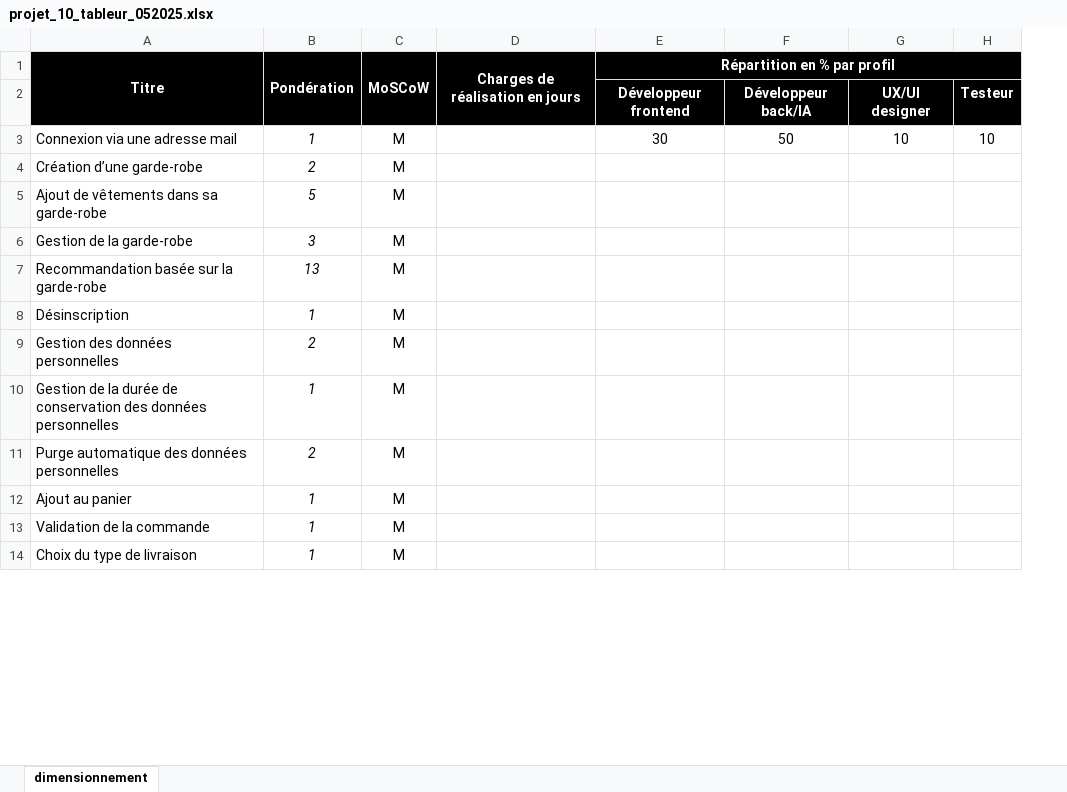
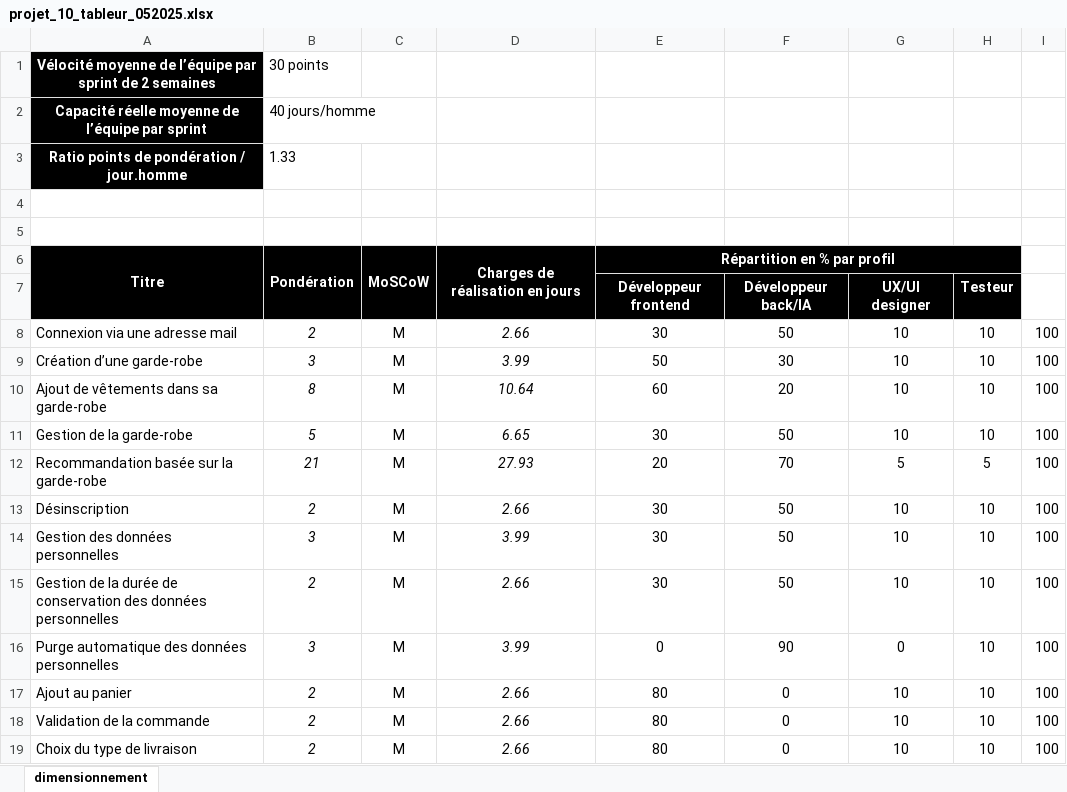
Before and after one commit to ludovic-source/Data_scientist_formation, an Excel workbook: projet_10/projet_10_tableur_052025.xlsx, sheet dimensionnement, drawn as a sheet; only a part is shown; values as stored, in another font and other column widths than the file's, no borders; removed rows and columns are numbered as before the commit, all else as after; the diff covers the shown part only; the diff names each change by its address in the sheet, - before the commit and + after, or states it on an @@ line.

Commit message:
Update projet_10_tableur_052025.xlsx

```diff
--- a/projet_10/projet_10_tableur_052025.xlsx (sheet dimensionnement)
+++ b/projet_10/projet_10_tableur_052025.xlsx (sheet dimensionnement)
-column D, row 1: Charges de réalisation en jours
+column D, rows 6-19: Charges de réalisation en jours |  | 2.66 | 3.99 | 10.64 | 6.65 | 27.93 | 2.66 | 3.99 | 2.66 | 3.99 | 2.66 | 2.66 | 2.66
-column F, rows 2-3: Développeur back/IA | 50
-column G, rows 2-3: UX/UI designer | 10
-column H, rows 2-3: Testeur | 10
+column F, rows 7-19: Développeur back/IA | 50 | 30 | 20 | 50 | 70 | 50 | 50 | 50 | 90 | 0 | 0 | 0
+column G, rows 7-19: UX/UI designer | 10 | 10 | 10 | 10 | 5 | 10 | 10 | 10 | 0 | 10 | 10 | 10
+column H, rows 7-19: Testeur | 10 | 10 | 10 | 10 | 5 | 10 | 10 | 10 | 10 | 10 | 10 | 10
+column I, rows 8-19: all 100
+row 1: Vélocité moyenne de l’équipe par sprint de 2 semaines | 30 points
+row 2: Capacité réelle moyenne de l’équipe par sprint | 40 jours/homme
+row 3: Ratio points de pondération / jour.homme | 1.33
+row 4: (empty)
+row 5: (empty)
-B8: 1
+B8: 2
-B9: 2
+B9: 3
-E9: (empty)
+E9: 50
-B10: 5
+B10: 8
-E10: (empty)
+E10: 60
-B11: 3
+B11: 5
-E11: (empty)
+E11: 30
-B12: 13
+B12: 21
-E12: (empty)
+E12: 20
-B13: 1
+B13: 2
-E13:E15: (empty)
+E13:E15: 30
-B14: 2
+B14: 3
-B15: 1
+B15: 2
-B16: 2
+B16: 3
-E16: (empty)
+E16: 0
-B17:B19: 1
+B17:B19: 2
-E17:E19: (empty)
+E17:E19: 80
```
Also changed, not shown: 2 added rows and 14 edited cells elsewhere in this sheet.
